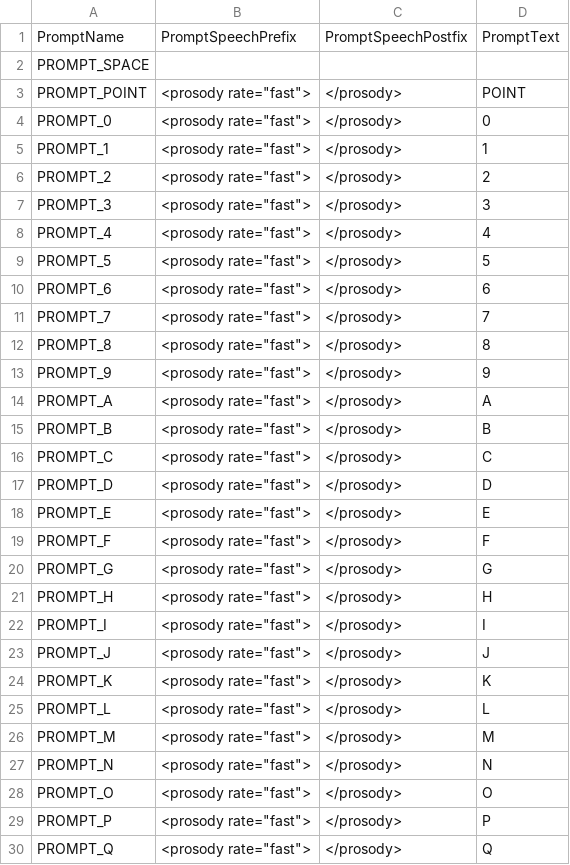
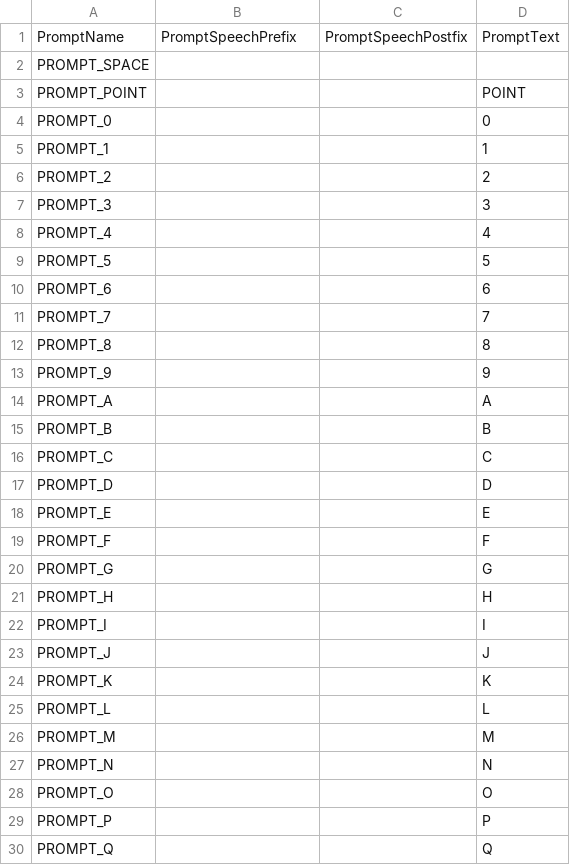
Before and after one commit to vk7js/voice-prompts, a CSV file: languages/italian/wordlist_italian.csv, drawn as a sheet; only a part is shown; the diff covers the shown part only.

Commit message:
Updated acronyms in multiple languages

```diff
--- a/languages/italian/wordlist_italian.csv
+++ b/languages/italian/wordlist_italian.csv
@@ -2,29 +2,29 @@ PromptName,PromptSpeechPrefix,PromptSpeechPostfix,PromptText
 PROMPT_SPACE,,,
-PROMPT_POINT,"<prosody rate=""fast"">",</prosody>,POINT
-PROMPT_0,"<prosody rate=""fast"">",</prosody>,0
-PROMPT_1,"<prosody rate=""fast"">",</prosody>,1
-PROMPT_2,"<prosody rate=""fast"">",</prosody>,2
-PROMPT_3,"<prosody rate=""fast"">",</prosody>,3
-PROMPT_4,"<prosody rate=""fast"">",</prosody>,4
-PROMPT_5,"<prosody rate=""fast"">",</prosody>,5
-PROMPT_6,"<prosody rate=""fast"">",</prosody>,6
-PROMPT_7,"<prosody rate=""fast"">",</prosody>,7
-PROMPT_8,"<prosody rate=""fast"">",</prosody>,8
-PROMPT_9,"<prosody rate=""fast"">",</prosody>,9
-PROMPT_A,"<prosody rate=""fast"">",</prosody>,A
-PROMPT_B,"<prosody rate=""fast"">",</prosody>,B
-PROMPT_C,"<prosody rate=""fast"">",</prosody>,C
-PROMPT_D,"<prosody rate=""fast"">",</prosody>,D
-PROMPT_E,"<prosody rate=""fast"">",</prosody>,E
-PROMPT_F,"<prosody rate=""fast"">",</prosody>,F
-PROMPT_G,"<prosody rate=""fast"">",</prosody>,G
-PROMPT_H,"<prosody rate=""fast"">",</prosody>,H
-PROMPT_I,"<prosody rate=""fast"">",</prosody>,I
-PROMPT_J,"<prosody rate=""fast"">",</prosody>,J
-PROMPT_K,"<prosody rate=""fast"">",</prosody>,K
-PROMPT_L,"<prosody rate=""fast"">",</prosody>,L
-PROMPT_M,"<prosody rate=""fast"">",</prosody>,M
-PROMPT_N,"<prosody rate=""fast"">",</prosody>,N
-PROMPT_O,"<prosody rate=""fast"">",</prosody>,O
-PROMPT_P,"<prosody rate=""fast"">",</prosody>,P
-PROMPT_Q,"<prosody rate=""fast"">",</prosody>,Q
+PROMPT_POINT,,,POINT
+PROMPT_0,,,0
+PROMPT_1,,,1
+PROMPT_2,,,2
+PROMPT_3,,,3
+PROMPT_4,,,4
+PROMPT_5,,,5
+PROMPT_6,,,6
+PROMPT_7,,,7
+PROMPT_8,,,8
+PROMPT_9,,,9
+PROMPT_A,,,A
+PROMPT_B,,,B
+PROMPT_C,,,C
+PROMPT_D,,,D
+PROMPT_E,,,E
+PROMPT_F,,,F
+PROMPT_G,,,G
+PROMPT_H,,,H
+PROMPT_I,,,I
+PROMPT_J,,,J
+PROMPT_K,,,K
+PROMPT_L,,,L
+PROMPT_M,,,M
+PROMPT_N,,,N
+PROMPT_O,,,O
+PROMPT_P,,,P
+PROMPT_Q,,,Q
```
Also changed, not shown: 27 edited cells elsewhere in this file, languages/portuguese/wordlist_portugeuse_eurpoean.csv, languages/portuguese/wordlist_portugues_brazil.csv, 2 other files.
